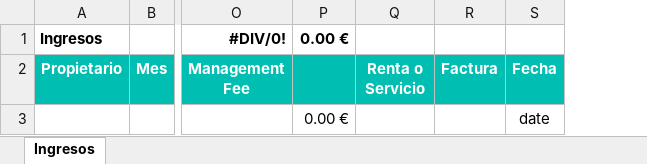
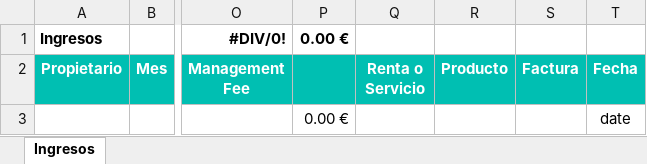
Before and after one commit to alejandro-andre/cotown-back, an Excel workbook: app/templates/report/ingresos.xlsx, sheet Ingresos, drawn as a sheet; only a part is shown, gaps mark what is left out; values as stored, in another font and other column widths than the file's, no borders; the diff names each change by its address in the sheet, - before the commit and + after, or states it on an @@ line.

Commit message:
Income report change

```diff
--- a/app/templates/report/ingresos.xlsx (sheet Ingresos)
+++ b/app/templates/report/ingresos.xlsx (sheet Ingresos)
+column R (Producto), empty
```
Also changed, not shown: 2 other files.
